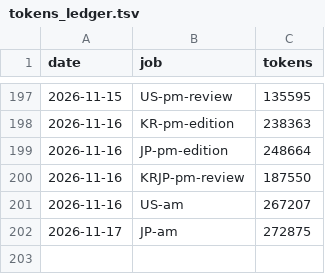
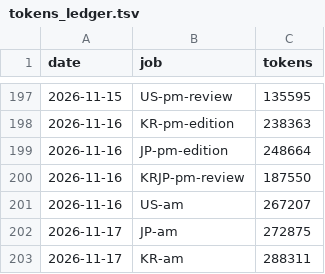
Before and after one commit to trustlj-cpu/Playground_01, a TSV file: docs/handover/tokens_ledger.tsv, drawn as a sheet; only a part is shown, gaps mark what is left out; the diff names each change by its address in the sheet, - before the commit and + after, or states it on an @@ line.

```diff
--- a/docs/handover/tokens_ledger.tsv
+++ b/docs/handover/tokens_ledger.tsv
+row 203: 2026-11-17 | KR-am | 288311
```
